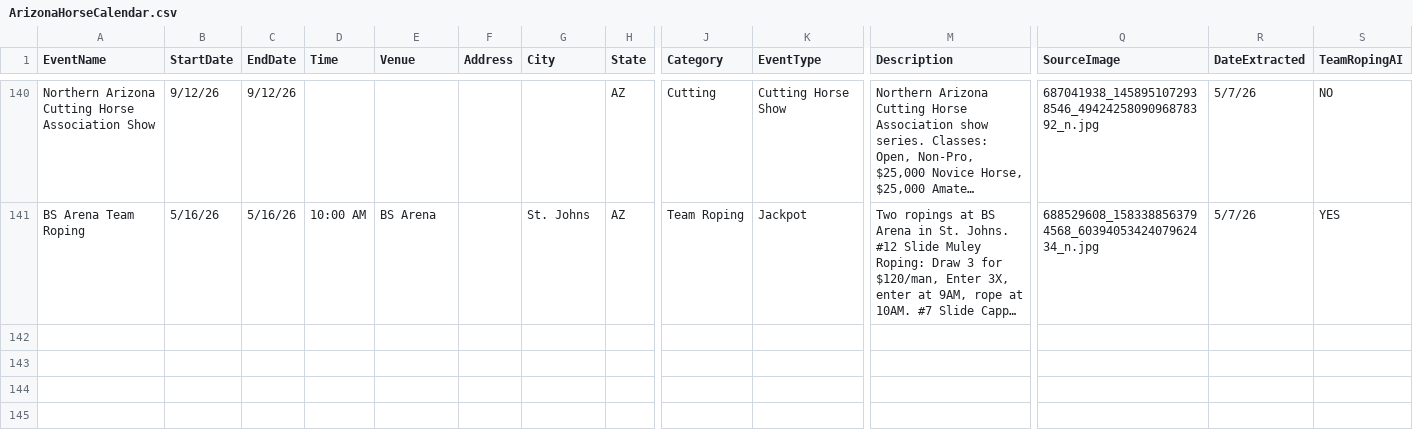
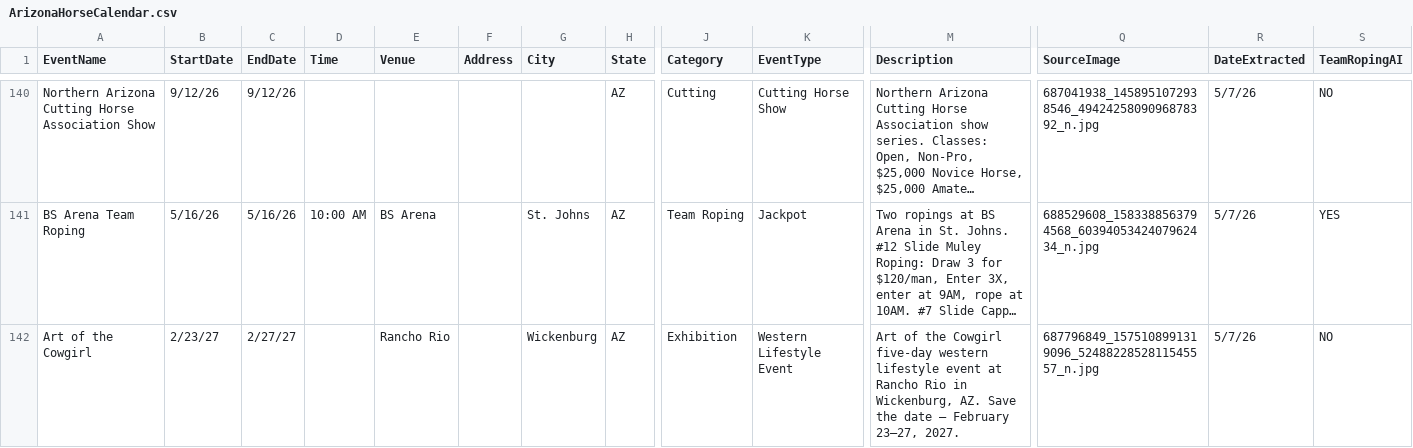
Before and after one commit to aiagent322/arizona-horse-calendar, a CSV file: ArizonaHorseCalendar.csv, drawn as a sheet; only a part is shown, gaps mark what is left out; long unchanged cells end in …; rows hold the shown columns only; the diff names each change by its address in the sheet, - before the commit and + after, or states it on an @@ line.

Commit message:
Add Art of the Cowgirl 2/23-27/27 — Rancho Rio, Wickenburg

```diff
--- a/ArizonaHorseCalendar.csv
+++ b/ArizonaHorseCalendar.csv
+row 142: Art of the Cowgirl | 2/23/27 | 2/27/27 |  | Rancho Rio |  | Wickenburg | AZ | Exhibition | Western Lifestyle Event | Art of the Cowgirl five-day western lifestyle event at Rancho Rio in Wickenburg, AZ. Save the date — February 23–27, 2027. | 687796849_1575108991319096_5248822852811545557_n.jpg | 5/7/26 | NO
```
